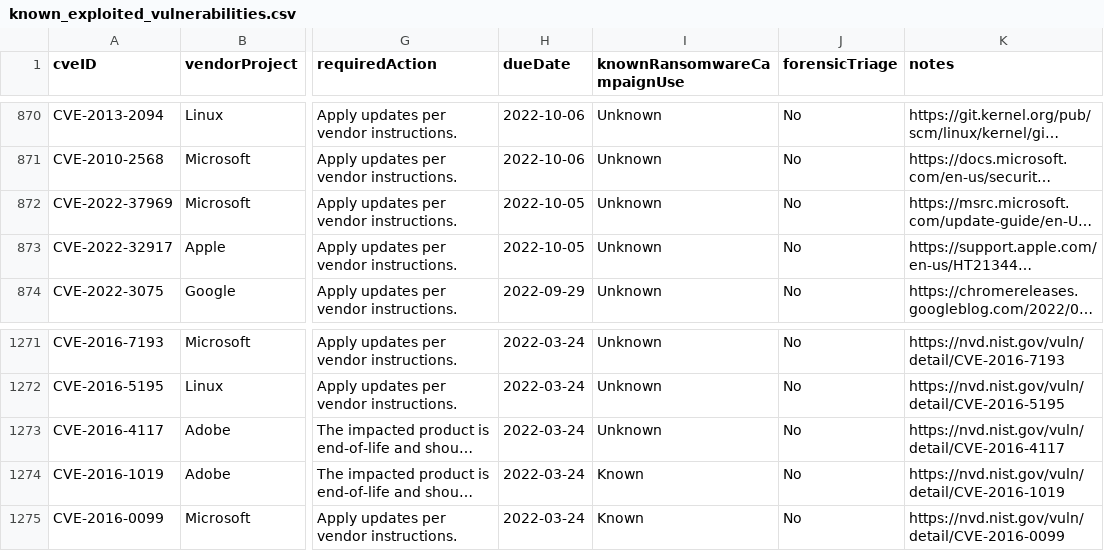
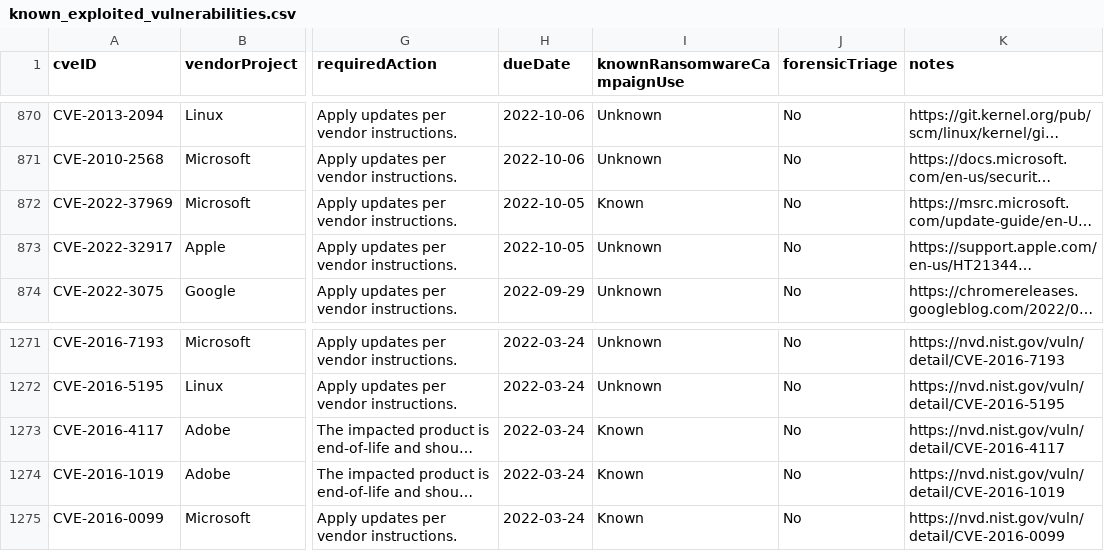
Before and after one commit to rare-candies/kev-data, a CSV file: known_exploited_vulnerabilities.csv, drawn as a sheet; only a part is shown, gaps mark what is left out; long unchanged cells end in …; the diff names each change by its address in the sheet, - before the commit and + after, or states it on an @@ line.

```diff
--- a/known_exploited_vulnerabilities.csv
+++ b/known_exploited_vulnerabilities.csv
-I872 (knownRansomwareCampaignUse): Unknown
+I872 (knownRansomwareCampaignUse): Known
-I1273 (knownRansomwareCampaignUse): Unknown
+I1273 (knownRansomwareCampaignUse): Known
```
Also changed, not shown: 1 other file.
